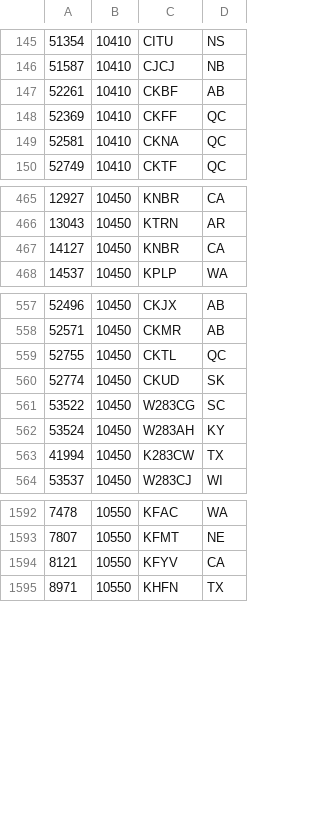
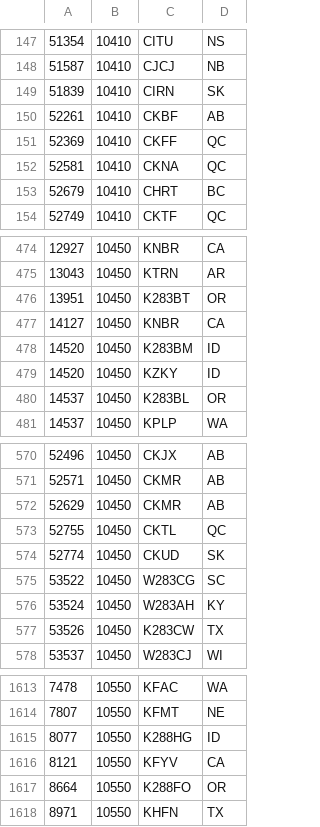
Before and after one commit to PE5PVB/TEF6686_ESP32, a CSV file: data/USA_104-106.csv, drawn as a sheet; only a part is shown, gaps mark what is left out; the diff covers the shown part only.

Commit message:
Update USA_104-106.csv
Pacific NW RDS update

```diff
--- a/data/USA_104-106.csv
+++ b/data/USA_104-106.csv
@@ -146,2 +148,3 @@
 51587;10410;CJCJ;NB
+51839;10410;CIRN;SK
 52261;10410;CKBF;AB
@@ -149,2 +152,3 @@
 52581;10410;CKNA;QC
+52679;10410;CHRT;BC
 52749;10410;CKTF;QC
@@ -466,3 +475,7 @@
 13043;10450;KTRN;AR
+13951;10450;K283BT;OR
 14127;10450;KNBR;CA
+14520;10450;K283BM;ID
+14520;10450;KZKY;ID
+14537;10450;K283BL;OR
 14537;10450;KPLP;WA
@@ -558,2 +571,3 @@
 52571;10450;CKMR;AB
+52629;10450;CKMR;AB
 52755;10450;CKTL;QC
@@ -562,3 +576,3 @@
 53524;10450;W283AH;KY
-41994;10450;K283CW;TX
+53526;10450;K283CW;TX
 53537;10450;W283CJ;WI
@@ -1593,3 +1614,5 @@
 7807;10550;KFMT;NE
+8077;10550;K288HG;ID
 8121;10550;KFYV;CA
+8664;10550;K288FO;OR
 8971;10550;KHFN;TX
```
Also changed, not shown: 16 added rows, 3 moved rows and 5 edited cells elsewhere in this file.
